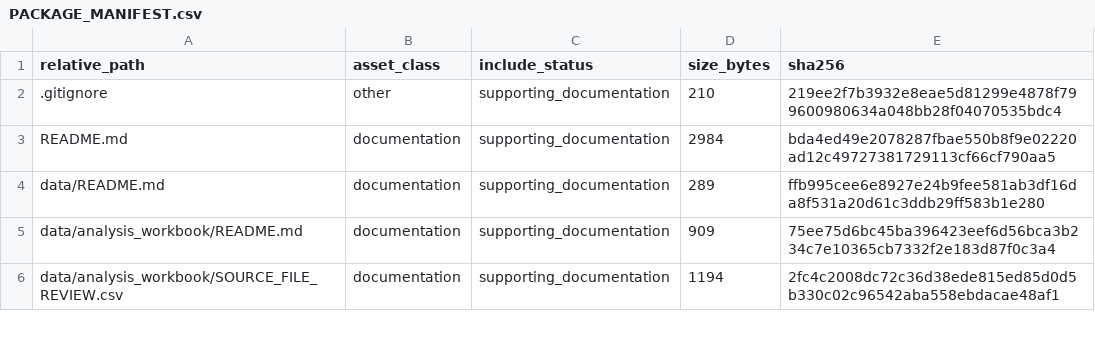
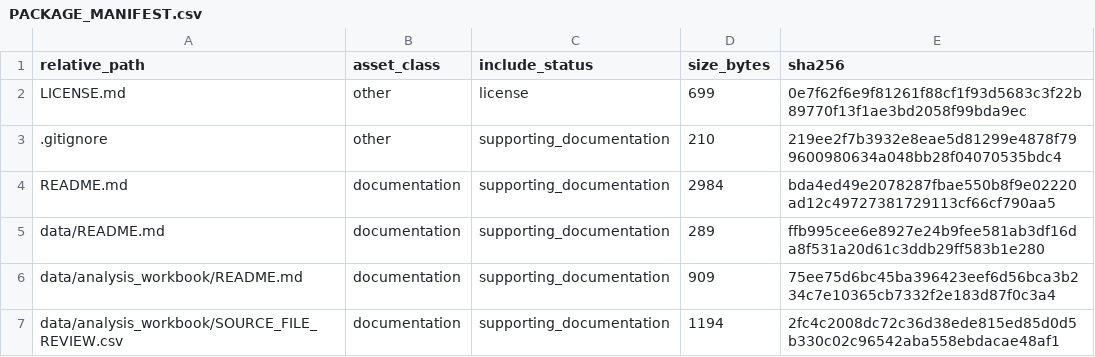
Before and after one commit to dlevinson/paper-1994-03-the-rational-locator-why-travel-times-have-remained-stable, a CSV file: PACKAGE_MANIFEST.csv, drawn as a sheet; only a part is shown; the diff names each change by its address in the sheet, - before the commit and + after, or states it on an @@ line.

```diff
--- a/PACKAGE_MANIFEST.csv
+++ b/PACKAGE_MANIFEST.csv
+row 2: LICENSE.md | other | license | 699 | 0e7f62f6e9f81261f88cf1f93d5683c3f22b89770f13f1ae3bd2058f99bda9ec
```
Also changed, not shown: 4 other files.
